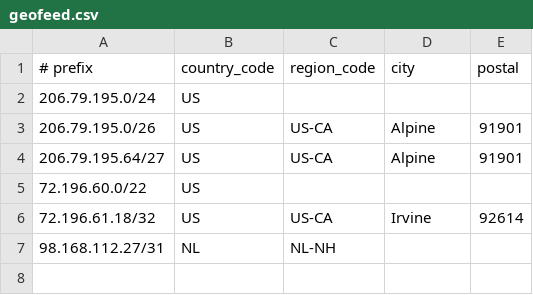
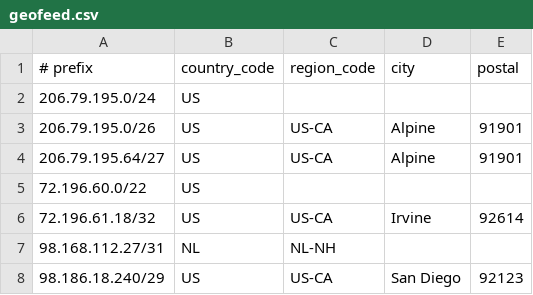
Before and after one commit to cp-rapidscale/GeoIP, a CSV file: geofeed.csv, drawn as a sheet; the diff names each change by its address in the sheet, - before the commit and + after, or states it on an @@ line.

Commit message:
Update geofeed.csv

```diff
--- a/geofeed.csv
+++ b/geofeed.csv
+row 8: 98.186.18.240/29 | US | US-CA | San Diego | 92123
```
